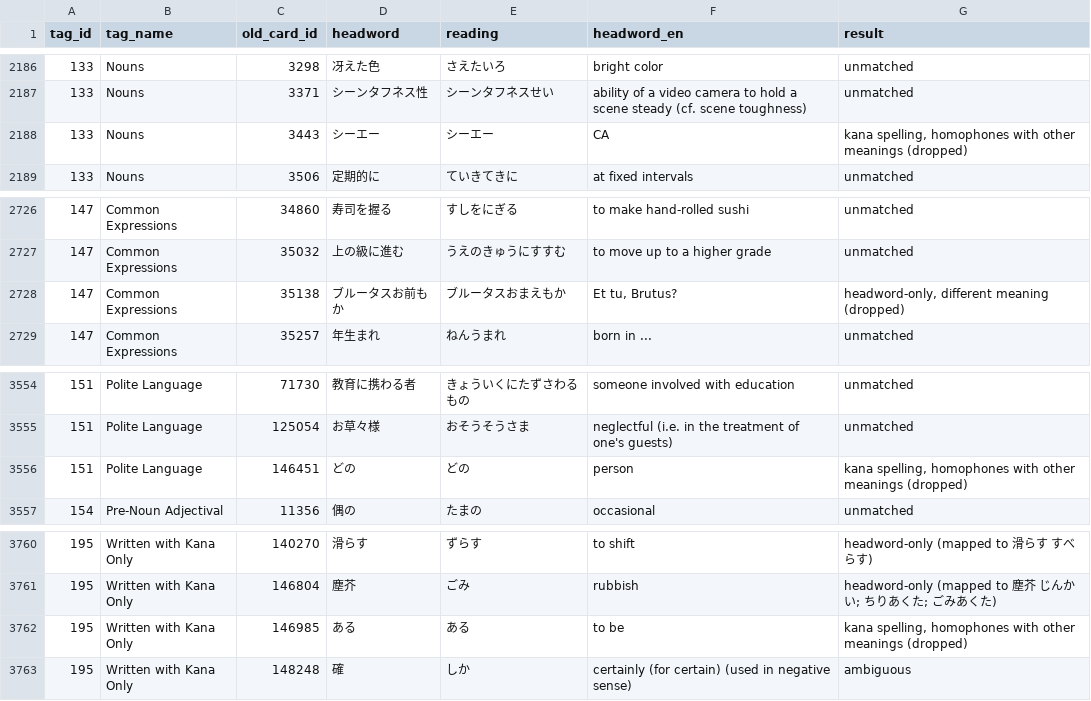
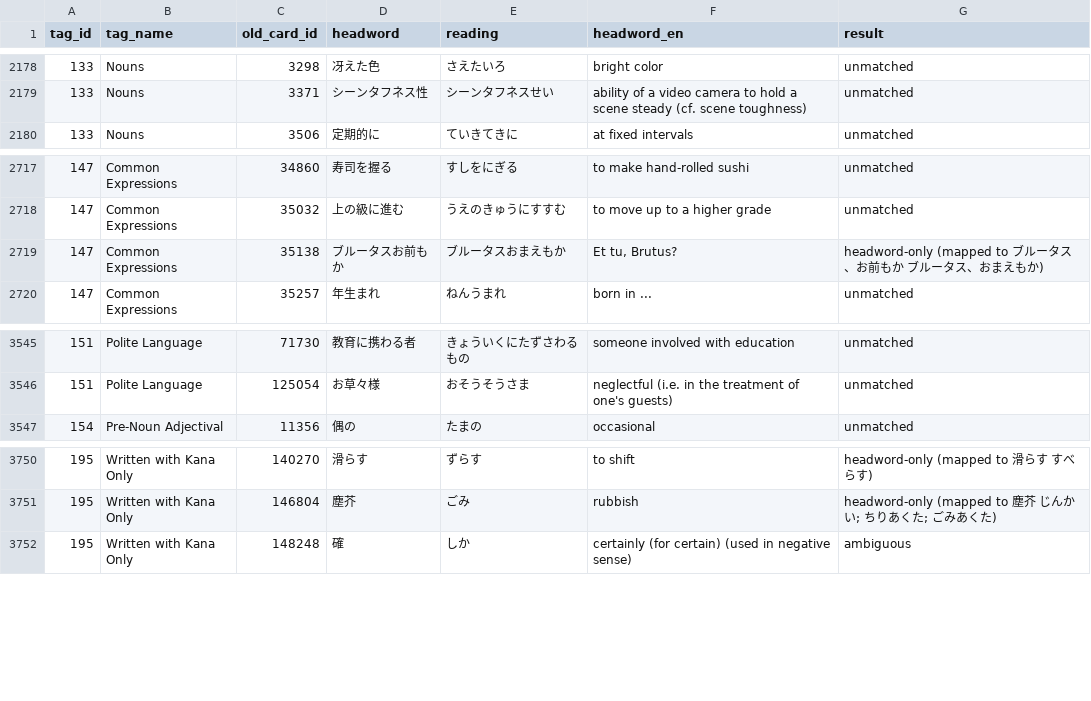
Before and after one commit to rsharrott/xflash, a TSV file: tools/dictbuild/reports/legacy_unmatched.tsv, drawn as a sheet; only a part is shown, gaps mark what is left out; the diff covers the shown part only.

Commit message:
dictbuild: count two-letter gloss words in meaning checks
ある 'to be' was dropped from JLPT N1-N4 because 'be' was too short to
count as shared meaning with 有る. Also maps どの -> 殿, シーエフ -> ｃｆ．,
ブルータスお前もか -> ブルータス、お前もか. Rebuilt CARD 2.0 and templates
(FTS/EX unchanged).

```diff
--- a/tools/dictbuild/reports/legacy_unmatched.tsv
+++ b/tools/dictbuild/reports/legacy_unmatched.tsv
@@ -2187,3 +2179,2 @@ tag_id	tag_name	old_card_id	headword	reading	headword_en	result
 133	Nouns	3371	シーンタフネス性	シーンタフネスせい	ability of a video camera to hold a scene steady (cf. scene toughness)	unmatched
-133	Nouns	3443	シーエー	シーエー	CA	kana spelling, homophones with other meanings (dropped)
 133	Nouns	3506	定期的に	ていきてきに	at fixed intervals	unmatched
@@ -2727,3 +2718,3 @@ tag_id	tag_name	old_card_id	headword	reading	headword_en	result
 147	Common Expressions	35032	上の級に進む	うえのきゅうにすすむ	to move up to a higher grade	unmatched
-147	Common Expressions	35138	ブルータスお前もか	ブルータスおまえもか	Et tu, Brutus?	headword-only, different meaning (dropped)
+147	Common Expressions	35138	ブルータスお前もか	ブルータスおまえもか	Et tu, Brutus?	headword-only (mapped to ブルータス、お前もか ブルータス、おまえもか)
 147	Common Expressions	35257	年生まれ	ねんうまれ	born in ...	unmatched
@@ -3555,3 +3546,2 @@ tag_id	tag_name	old_card_id	headword	reading	headword_en	result
 151	Polite Language	125054	お草々様	おそうそうさま	neglectful (i.e. in the treatment of one's guests)	unmatched
-151	Polite Language	146451	どの	どの	person	kana spelling, homophones with other meanings (dropped)
 154	Pre-Noun Adjectival 	11356	偶の	たまの	occasional	unmatched
@@ -3761,3 +3751,2 @@ tag_id	tag_name	old_card_id	headword	reading	headword_en	result
 195	Written with Kana Only	146804	塵芥	ごみ	rubbish	headword-only (mapped to 塵芥 じんかい; ちりあくた; ごみあくた)
-195	Written with Kana Only	146985	ある	ある	to be	kana spelling, homophones with other meanings (dropped)
 195	Written with Kana Only	148248	確	しか	certainly (for certain) (used in negative sense)	ambiguous
```
Also changed, not shown: 10 removed rows elsewhere in this file, 8 other files.
